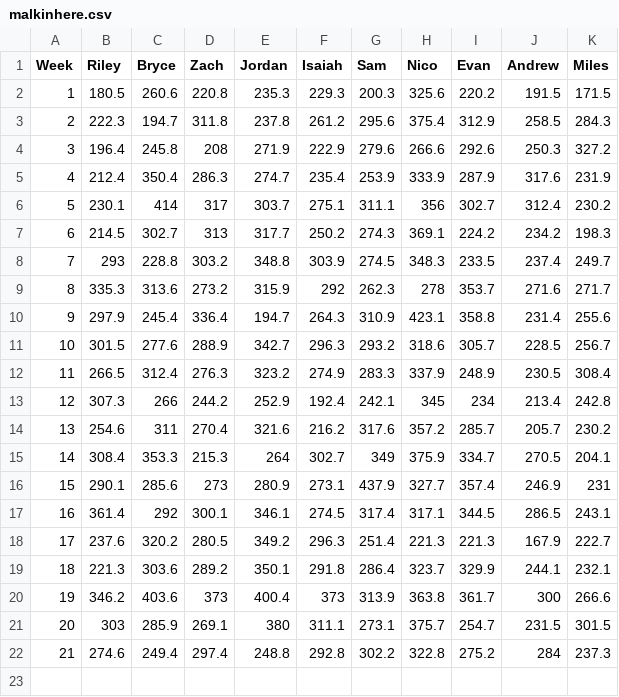
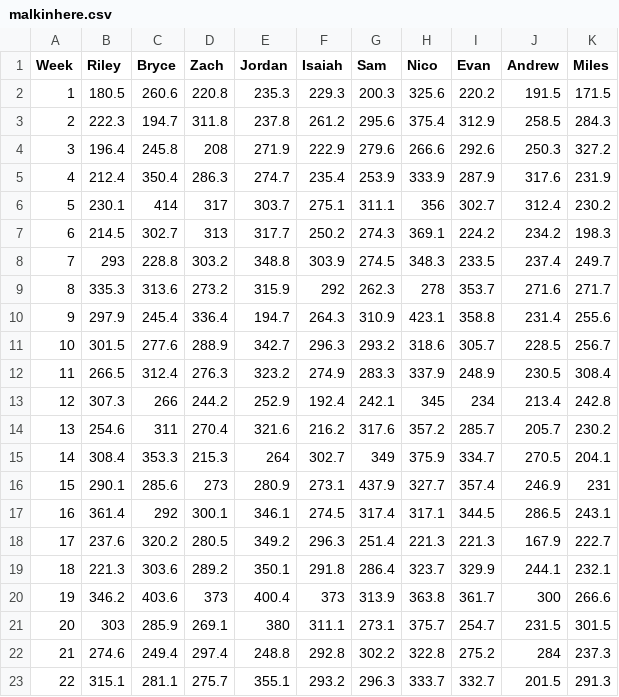
Before and after one commit to RileyZurrin/malkinhere, a CSV file: malkinhere.csv, drawn as a sheet.

```diff
--- a/malkinhere.csv
+++ b/malkinhere.csv
@@ -22 +22,2 @@
 21,274.6,249.4,297.4,248.8,292.8,302.2,322.8,275.2,284,237.3
+22,315.1,281.1,275.7,355.1,293.2,296.3,333.7,332.7,201.5,291.3
```
Also changed, not shown: 1 other file.
